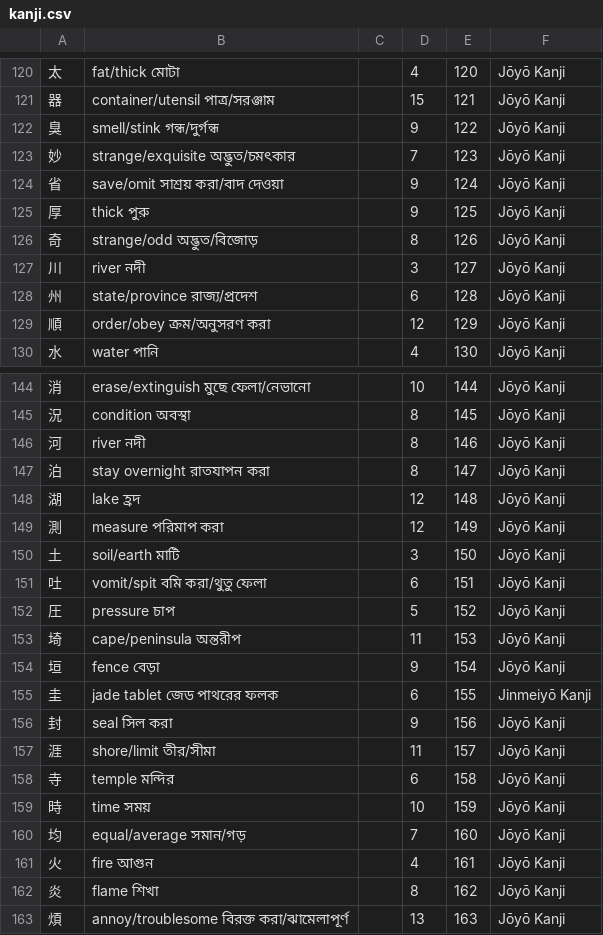
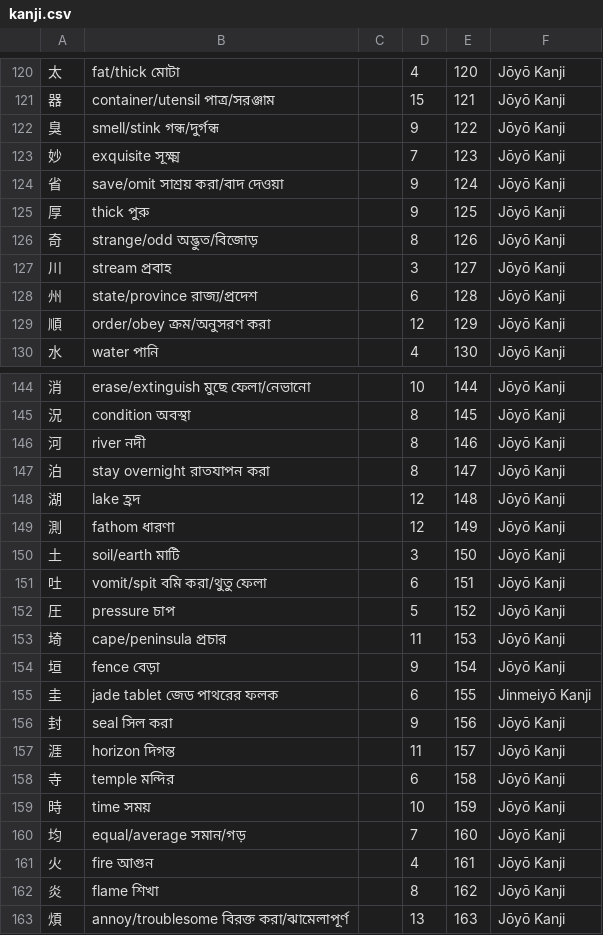
Before and after one commit to emamulazam/kanji, a CSV file: RTK_Kanji/data/kanji.csv, drawn as a sheet; only a part is shown, gaps mark what is left out; the diff covers the shown part only.

```diff
--- a/RTK_Kanji/data/kanji.csv
+++ b/RTK_Kanji/data/kanji.csv
@@ -122,3 +122,3 @@
 臭,smell/stink  গন্ধ/দুর্গন্ধ,,9,122,Jōyō Kanji
-妙,strange/exquisite  অদ্ভুত/চমৎকার,,7,123,Jōyō Kanji
+妙,exquisite    সূক্ষ্ম,,7,123,Jōyō Kanji
 省,save/omit  সাশ্রয় করা/বাদ দেওয়া,,9,124,Jōyō Kanji
@@ -126,3 +126,3 @@
 奇,strange/odd  অদ্ভুত/বিজোড়,,8,126,Jōyō Kanji
-川,river  নদী,,3,127,Jōyō Kanji
+川,stream    প্রবাহ,,3,127,Jōyō Kanji
 州,state/province  রাজ্য/প্রদেশ,,6,128,Jōyō Kanji
@@ -148,3 +148,3 @@
 湖,lake  হ্রদ,,12,148,Jōyō Kanji
-測,measure  পরিমাপ করা,,12,149,Jōyō Kanji
+測,fathom    ধারণা,,12,149,Jōyō Kanji
 土,soil/earth  মাটি,,3,150,Jōyō Kanji
@@ -152,3 +152,3 @@
 圧,pressure  চাপ,,5,152,Jōyō Kanji
-埼,cape/peninsula  অন্তরীপ,,11,153,Jōyō Kanji
+埼,cape/peninsula  প্রচার,,11,153,Jōyō Kanji
 垣,fence  বেড়া,,9,154,Jōyō Kanji
@@ -156,3 +156,3 @@
 封,seal  সিল করা,,9,156,Jōyō Kanji
-涯,shore/limit  তীর/সীমা,,11,157,Jōyō Kanji
+涯,horizon    দিগন্ত,,11,157,Jōyō Kanji
 寺,temple  মন্দির,,6,158,Jōyō Kanji
```
Also changed, not shown: 9 edited cells elsewhere in this file.
